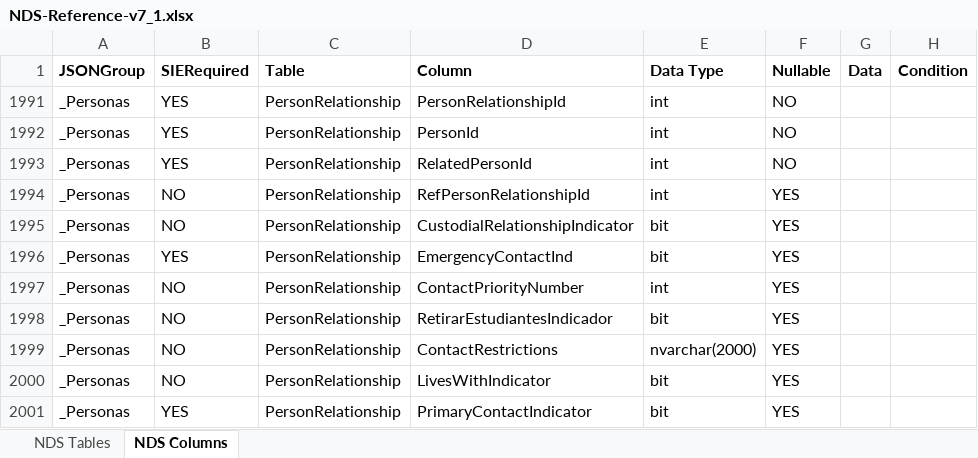
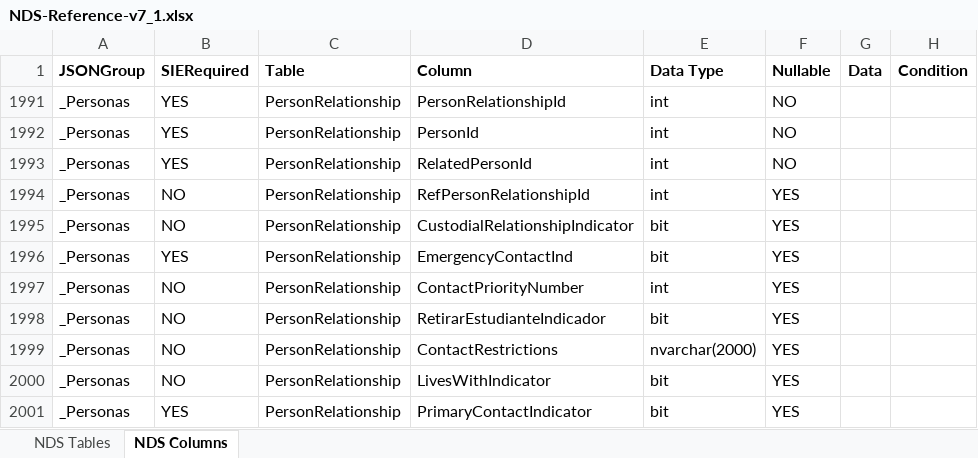
Before and after one commit to Admin-EDE/DockerEdeCode, an Excel workbook: ede/ede/NDS-Reference-v7_1.xlsx, sheet NDS Columns, drawn as a sheet; only a part is shown; values as stored, in another font and other column widths than the file's, no borders; the diff names each change by its address in the sheet, - before the commit and + after, or states it on an @@ line.

Commit message:
corrige vista personList columa RetirarEstudianteIndicador

```diff
--- a/ede/ede/NDS-Reference-v7_1.xlsx (sheet NDS Columns)
+++ b/ede/ede/NDS-Reference-v7_1.xlsx (sheet NDS Columns)
-D1998 (Column): RetirarEstudiantesIndicador
+D1998 (Column): RetirarEstudianteIndicador
```
